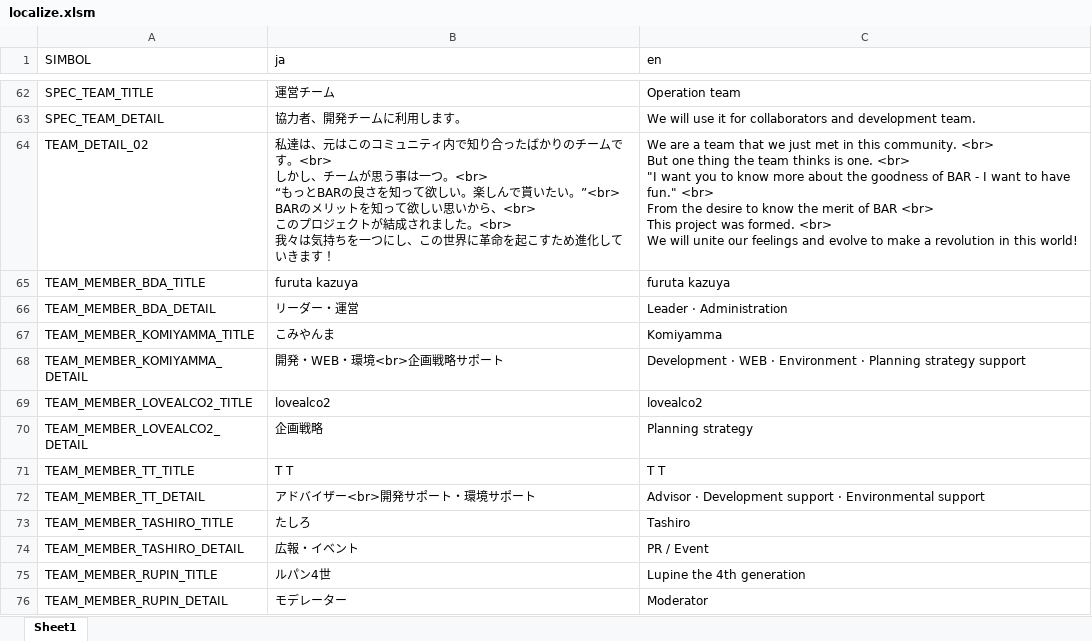
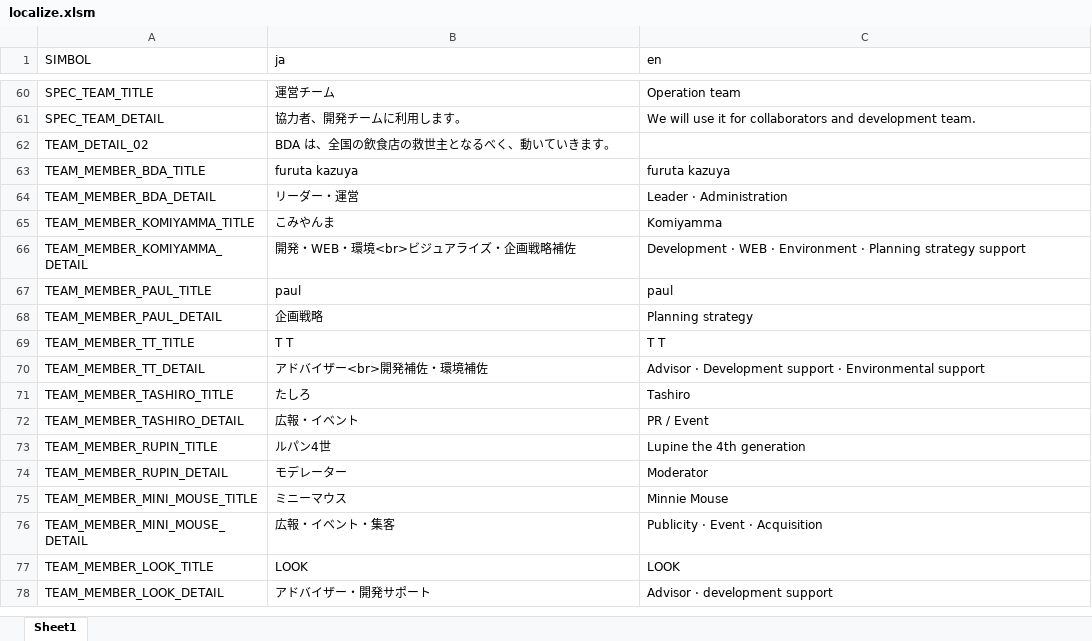
Before and after one commit to BDACOIN/bdacoin.org, an Excel workbook: public_html/localize/localize.xlsm, sheet Sheet1, drawn as a sheet; only a part is shown, gaps mark what is left out; the shorter side is filled out with more unchanged rows; values as stored, in another font and other column widths than the file's, no borders; removed rows and columns are numbered as before the commit, all else as after; ↵ is a line break in a cell; the diff covers the shown part only; the diff names each change by its address in the sheet, - before the commit and + after, or states it on an @@ line.

```diff
--- a/public_html/localize/localize.xlsm (sheet Sheet1)
+++ b/public_html/localize/localize.xlsm (sheet Sheet1)
-B62 (ja): 私達は、元はこのコミュニティ内で知り合ったばかりのチームです。<br> ↵ しかし、チームが思う事は一つ。<br> ↵ “もっとBARの良さを知って欲しい。楽しんで貰いたい。”<br> ↵ BARのメリットを知って欲しい思いから、<br> ↵ このプロジェクトが結成されました。<br> ↵ 我々は気持ちを一つにし、この世界に革命を起こすため進化していきます！
+B62 (ja): BDA は、全国の飲食店の救世主となるべく、動いていきます。
-C62 (en): We are a team that we just met in this community. <br> ↵ But one thing the team thinks is one. <br> ↵ "I want you to know more about the goodness of BAR - I want to have fun." <br> ↵ From the desire to know the merit of BAR <br> ↵ This project was formed. <br> ↵ We will unite our feelings and evolve to make a revolution in this world!
+C62 (en): (empty)
-B66 (ja): 開発・WEB・環境<br>企画戦略サポート
+B66 (ja): 開発・WEB・環境<br>ビジュアライズ・企画戦略補佐
-row 69: TEAM_MEMBER_LOVEALCO2_TITLE | lovealco2 | lovealco2
+row 67: TEAM_MEMBER_PAUL_TITLE | paul | paul
-A68 (SIMBOL): TEAM_MEMBER_LOVEALCO2_DETAIL
+A68 (SIMBOL): TEAM_MEMBER_PAUL_DETAIL
-B70 (ja): アドバイザー<br>開発サポート・環境サポート
+B70 (ja): アドバイザー<br>開発補佐・環境補佐
```
Also changed, not shown: 10 added rows, 12 removed rows and 25 edited cells elsewhere in this sheet, 8 other files.
